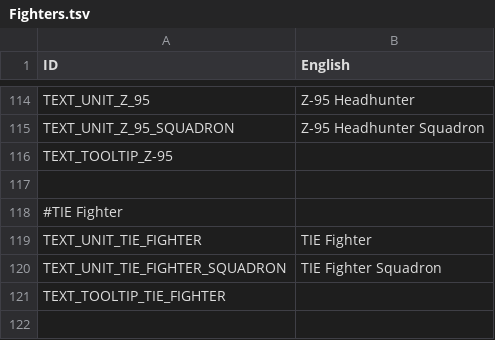
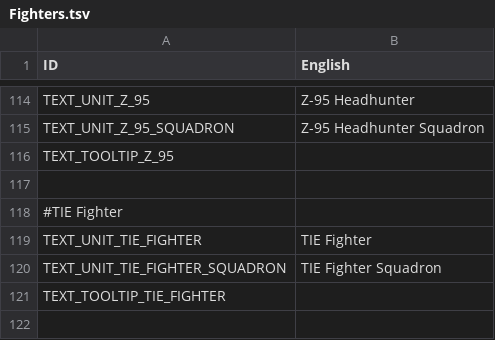
Before and after one commit to UEaWDevTeam/ultimate-empire-at-war, a TSV file: Data/Text/Fighters.tsv, drawn as a sheet; only a part is shown, gaps mark what is left out; the diff names each change by its address in the sheet, - before the commit and + after, or states it on an @@ line.

Commit message:
Fixed Fighters.tsv

```diff
--- a/Data/Text/Fighters.tsv
+++ b/Data/Text/Fighters.tsv
-A116 (ID): TEXT_TOOLTIP_Z-95
+A116 (ID): TEXT_TOOLTIP_Z_95
```
Also changed, not shown: 1 other file.
